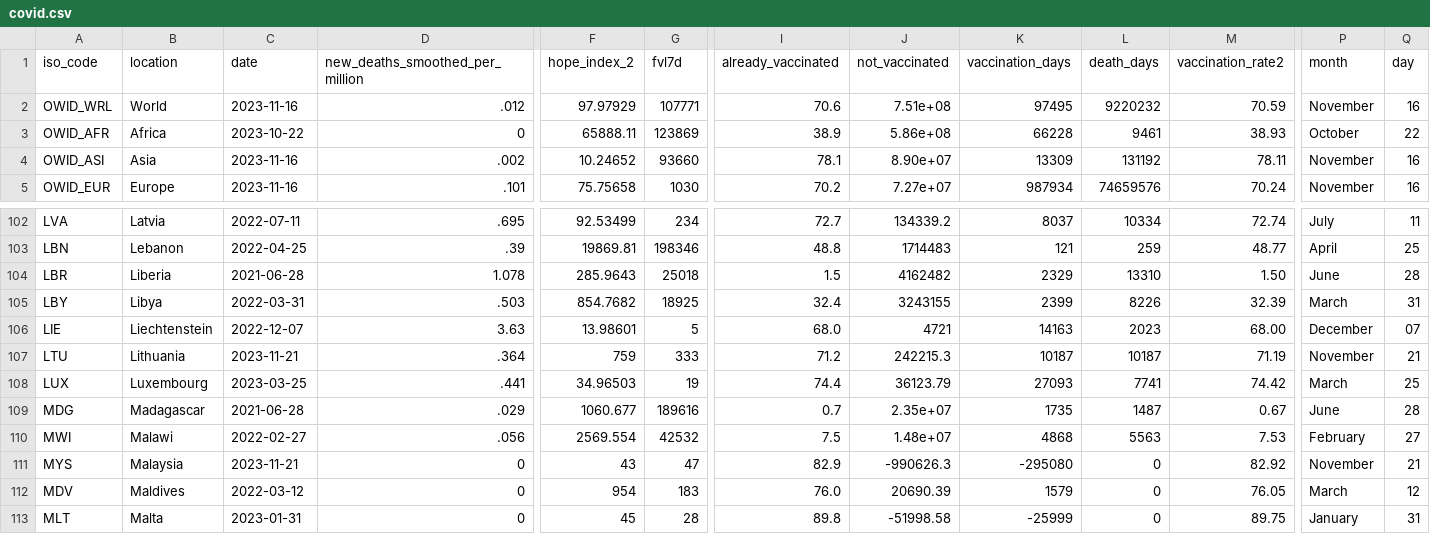
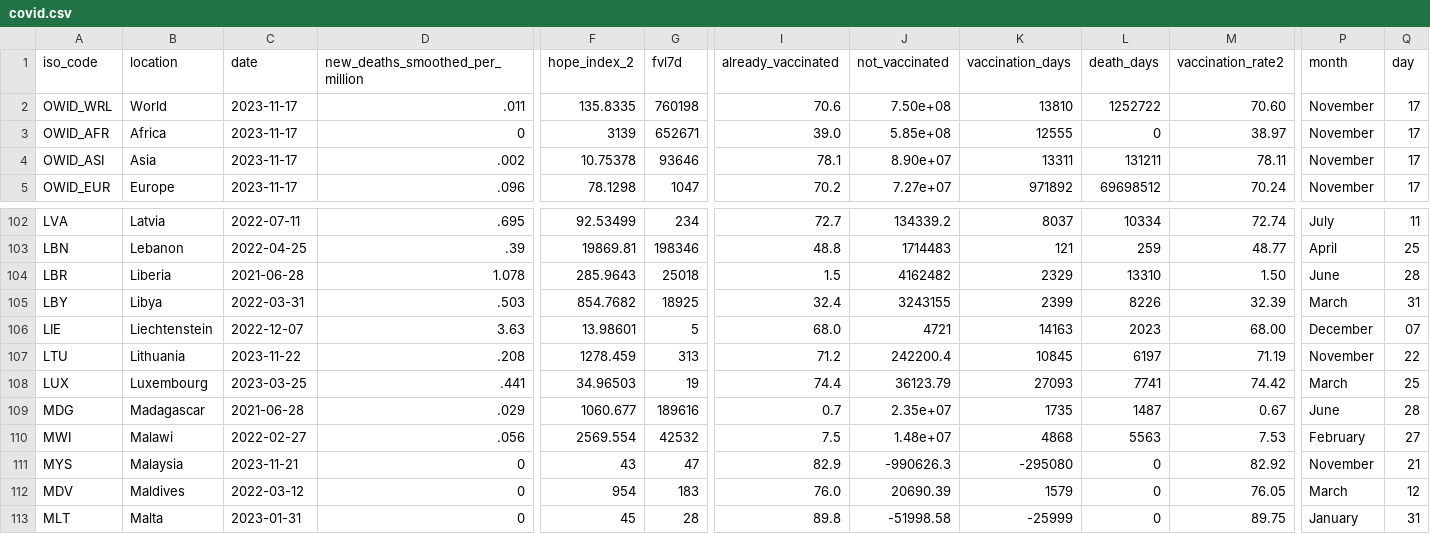
Before and after one commit to jonathanold/jonathanold.github.io, a CSV file: docs/otherdata/covid.csv, drawn as a sheet; only a part is shown, gaps mark what is left out; the diff covers the shown part only; the diff names each change by its address in the sheet, - before the commit and + after, or states it on an @@ line.

```diff
--- a/docs/otherdata/covid.csv
+++ b/docs/otherdata/covid.csv
-C2 (date): 2023-11-16
+C2 (date): 2023-11-17
-D2 (new_deaths_smoothed_per_million): .012
+D2 (new_deaths_smoothed_per_million): .011
-F2 (hope_index_2): 97.97929
+F2 (hope_index_2): 135.8335
-G2 (fvl7d): 107771
+G2 (fvl7d): 760198
-J2 (not_vaccinated): 7.51e+08
+J2 (not_vaccinated): 7.50e+08
-K2 (vaccination_days): 97495
+K2 (vaccination_days): 13810
-L2 (death_days): 9220232
+L2 (death_days): 1252722
-M2 (vaccination_rate2): 70.59
+M2 (vaccination_rate2): 70.60
-Q2 (day): 16
+Q2 (day): 17
-C3 (date): 2023-10-22
+C3 (date): 2023-11-17
-F3 (hope_index_2): 65888.11
+F3 (hope_index_2): 3139
-G3 (fvl7d): 123869
+G3 (fvl7d): 652671
-I3 (already_vaccinated): 38.9
+I3 (already_vaccinated): 39.0
-J3 (not_vaccinated): 5.86e+08
+J3 (not_vaccinated): 5.85e+08
-K3 (vaccination_days): 66228
+K3 (vaccination_days): 12555
-L3 (death_days): 9461
+L3 (death_days): 0
-M3 (vaccination_rate2): 38.93
+M3 (vaccination_rate2): 38.97
-P3 (month): October
+P3 (month): November
-Q3 (day): 22
+Q3 (day): 17
-C4:C5 (date): 2023-11-16
+C4:C5 (date): 2023-11-17
-F4 (hope_index_2): 10.24652
+F4 (hope_index_2): 10.75378
-G4 (fvl7d): 93660
+G4 (fvl7d): 93646
-K4 (vaccination_days): 13309
+K4 (vaccination_days): 13311
-L4 (death_days): 131192
+L4 (death_days): 131211
-Q4:Q5 (day): 16
+Q4:Q5 (day): 17
-D5 (new_deaths_smoothed_per_million): .101
+D5 (new_deaths_smoothed_per_million): .096
-F5 (hope_index_2): 75.75658
+F5 (hope_index_2): 78.1298
-G5 (fvl7d): 1030
+G5 (fvl7d): 1047
-K5 (vaccination_days): 987934
+K5 (vaccination_days): 971892
-L5 (death_days): 74659576
+L5 (death_days): 69698512
-C107 (date): 2023-11-21
+C107 (date): 2023-11-22
-D107 (new_deaths_smoothed_per_million): .364
+D107 (new_deaths_smoothed_per_million): .208
-F107 (hope_index_2): 759
+F107 (hope_index_2): 1278.459
-G107 (fvl7d): 333
+G107 (fvl7d): 313
-J107 (not_vaccinated): 242215.3
+J107 (not_vaccinated): 242200.4
-K107 (vaccination_days): 10187
+K107 (vaccination_days): 10845
-L107 (death_days): 10187
+L107 (death_days): 6197
-Q107 (day): 21
+Q107 (day): 22
```
Also changed, not shown: 56 edited cells elsewhere in this file, static/otherdata/covid.csv.
